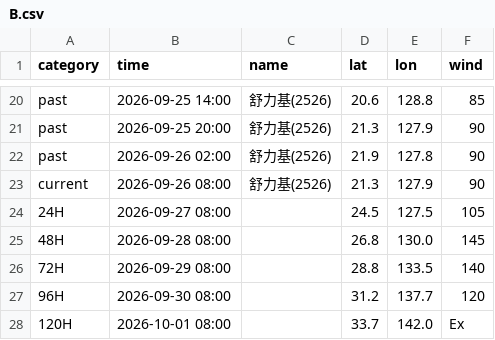
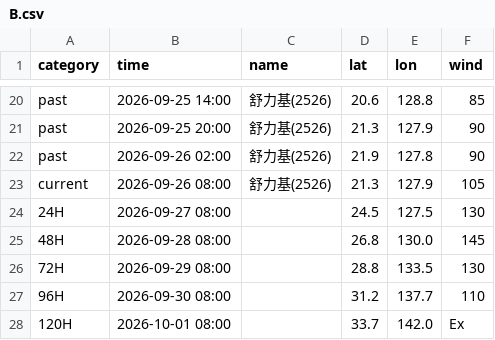
Before and after one commit to macaosso/MSSO, a CSV file: TCdata/B.csv, drawn as a sheet; only a part is shown, gaps mark what is left out.

Commit message:
更新 B.csv

```diff
--- a/TCdata/B.csv
+++ b/TCdata/B.csv
@@ -22,7 +22,7 @@ past,2026-09-25 20:00,舒力基(2526),21.3,127.9,90
 past,2026-09-26 02:00,舒力基(2526),21.9,127.8,90
-current,2026-09-26 08:00,舒力基(2526),21.3,127.9,90
-24H,2026-09-27 08:00,,24.5,127.5,105
+current,2026-09-26 08:00,舒力基(2526),21.3,127.9,105
+24H,2026-09-27 08:00,,24.5,127.5,130
 48H,2026-09-28 08:00,,26.8,130.0,145
-72H,2026-09-29 08:00,,28.8,133.5,140
-96H,2026-09-30 08:00,,31.2,137.7,120
+72H,2026-09-29 08:00,,28.8,133.5,130
+96H,2026-09-30 08:00,,31.2,137.7,110
 120H,2026-10-01 08:00,,33.7,142.0,Ex
```
